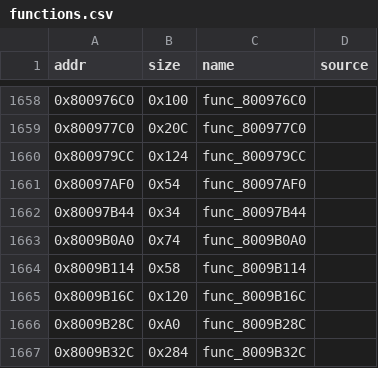
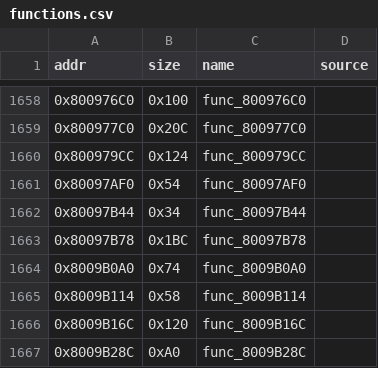
Before and after one commit to andrewnakas/thps64, a CSV file: config/functions.csv, drawn as a sheet; only a part is shown, gaps mark what is left out; the shorter side is filled out with more unchanged rows.

```diff
--- a/config/functions.csv
+++ b/config/functions.csv
@@ -1662,2 +1662,3 @@ addr,size,name,source
 0x80097B44,0x34,func_80097B44,
+0x80097B78,0x1BC,func_80097B78,
 0x8009B0A0,0x74,func_8009B0A0,
```
Also changed, not shown: 2 other files.
